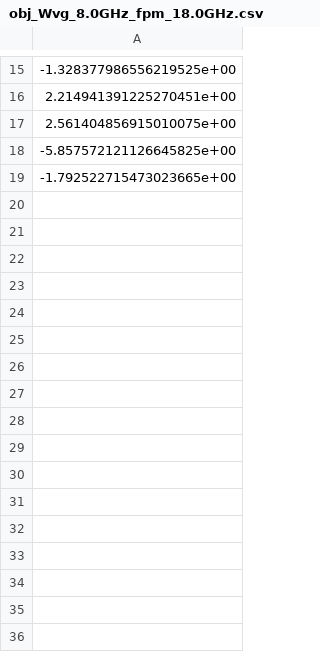
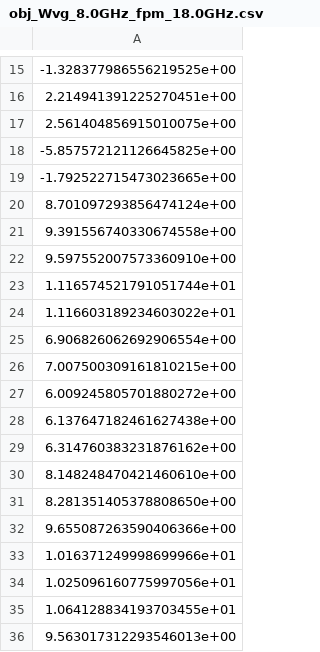
Before and after one commit to Strongly-Coupled-Systems-Lab/PMM, a CSV file: outputs/waveguide_bayes/obj_Wvg_8.0GHz_fpm_18.0GHz.csv, drawn as a sheet; only a part is shown, gaps mark what is left out; the diff names each change by its address in the sheet, - before the commit and + after, or states it on an @@ line.

Commit message:
updates for workstation data

```diff
--- a/outputs/waveguide_bayes/obj_Wvg_8.0GHz_fpm_18.0GHz.csv
+++ b/outputs/waveguide_bayes/obj_Wvg_8.0GHz_fpm_18.0GHz.csv
+row 20: 8.701097293856474124e+00
+row 21: 9.391556740330674558e+00
+row 22: 9.597552007573360910e+00
+row 23: 1.116574521791051744e+01
+row 24: 1.116603189234603022e+01
+row 25: 6.906826062692906554e+00
+row 26: 7.007500309161810215e+00
+row 27: 6.009245805701880272e+00
+row 28: 6.137647182461627438e+00
+row 29: 6.314760383231876162e+00
+row 30: 8.148248470421460610e+00
+row 31: 8.281351405378808650e+00
+row 32: 9.655087263590406366e+00
+row 33: 1.016371249998699966e+01
+row 34: 1.025096160775997056e+01
+row 35: 1.064128834193703455e+01
+row 36: 9.563017312293546013e+00
```
Also changed, not shown: 32 other files.
